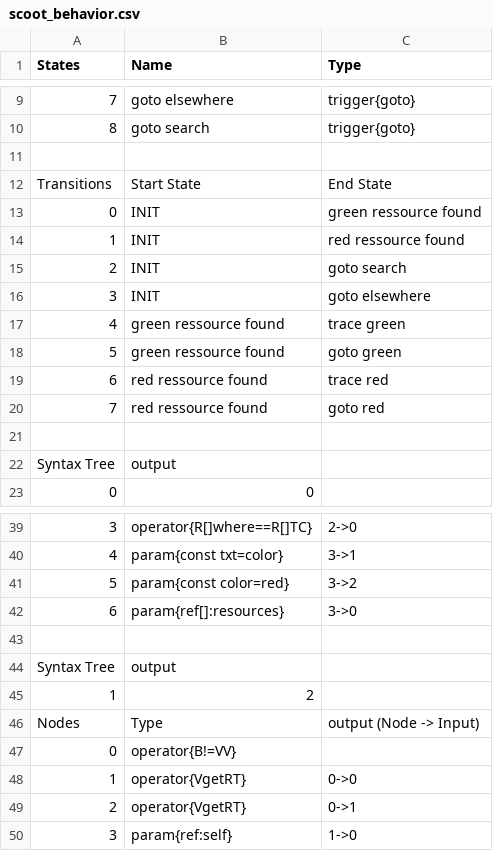
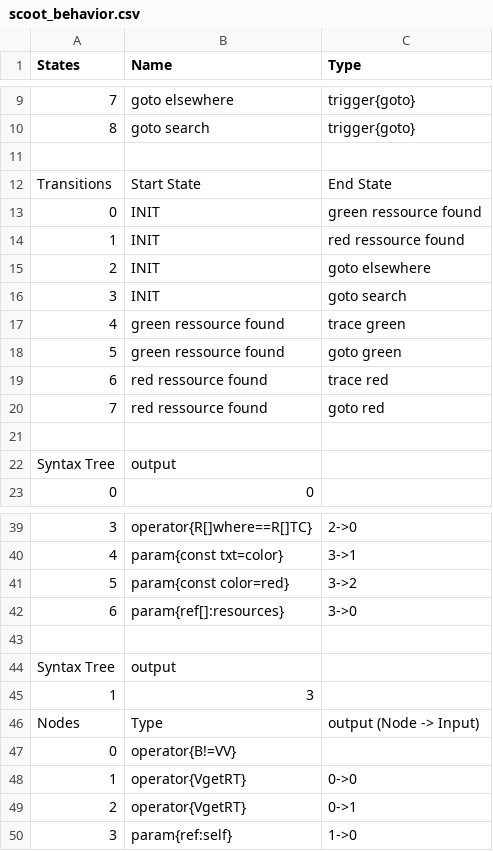
Before and after one commit to galliotgreg/Lumy_Naissance, a CSV file: Assets/Resources/Player1/scoot_behavior.csv, drawn as a sheet; only a part is shown, gaps mark what is left out; the diff names each change by its address in the sheet, - before the commit and + after, or states it on an @@ line.

```diff
--- a/Assets/Resources/Player1/scoot_behavior.csv
+++ b/Assets/Resources/Player1/scoot_behavior.csv
-C15 (Type): goto search
+C15 (Type): goto elsewhere
-C16 (Type): goto elsewhere
+C16 (Type): goto search
-B45 (Name): 2
+B45 (Name): 3
```
Also changed, not shown: Assets/Resources/Player1/lurker_behavior.csv, Assets/Resources/Player1/soldier_behavior.csv, 43 other files.
